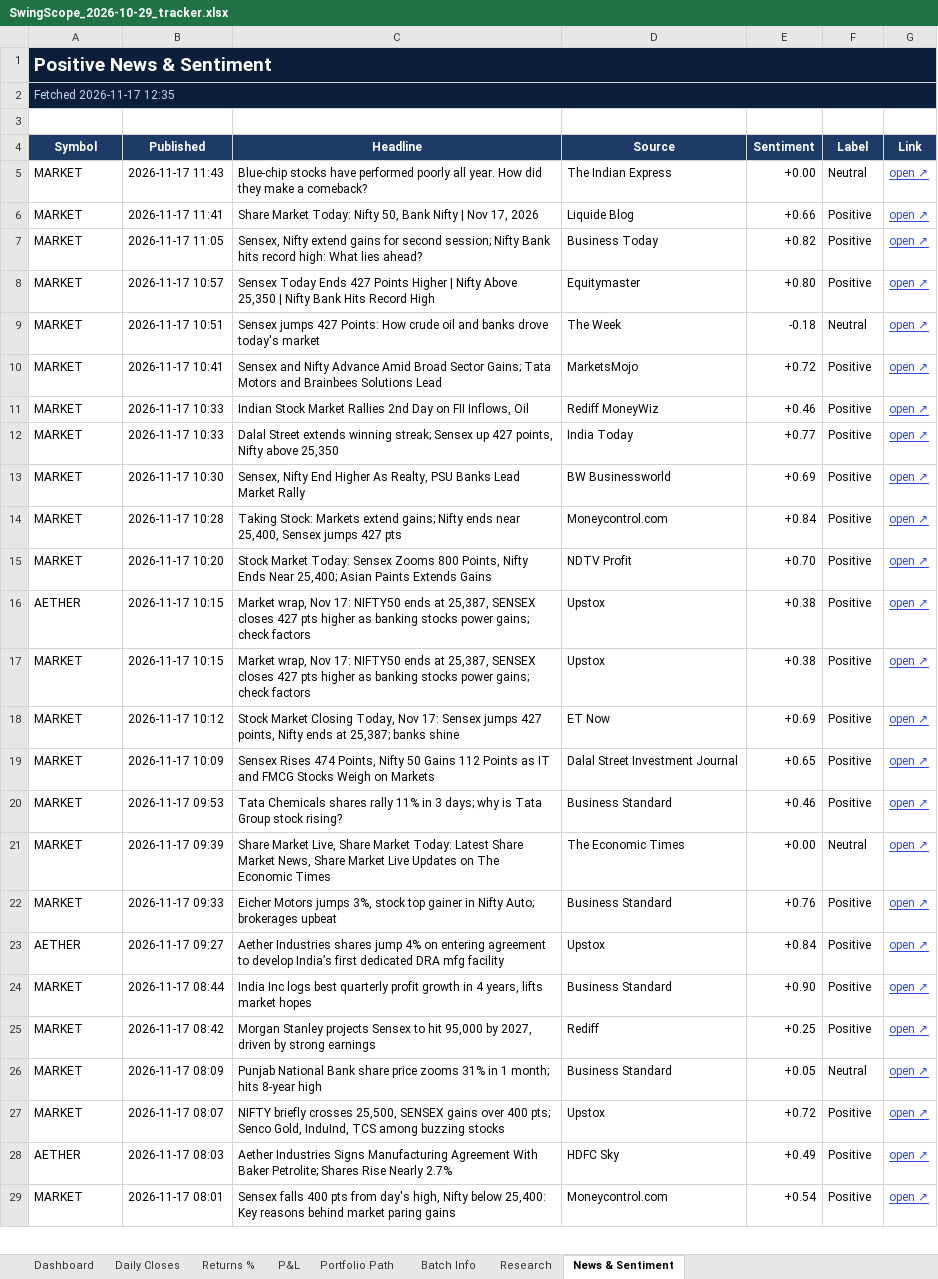
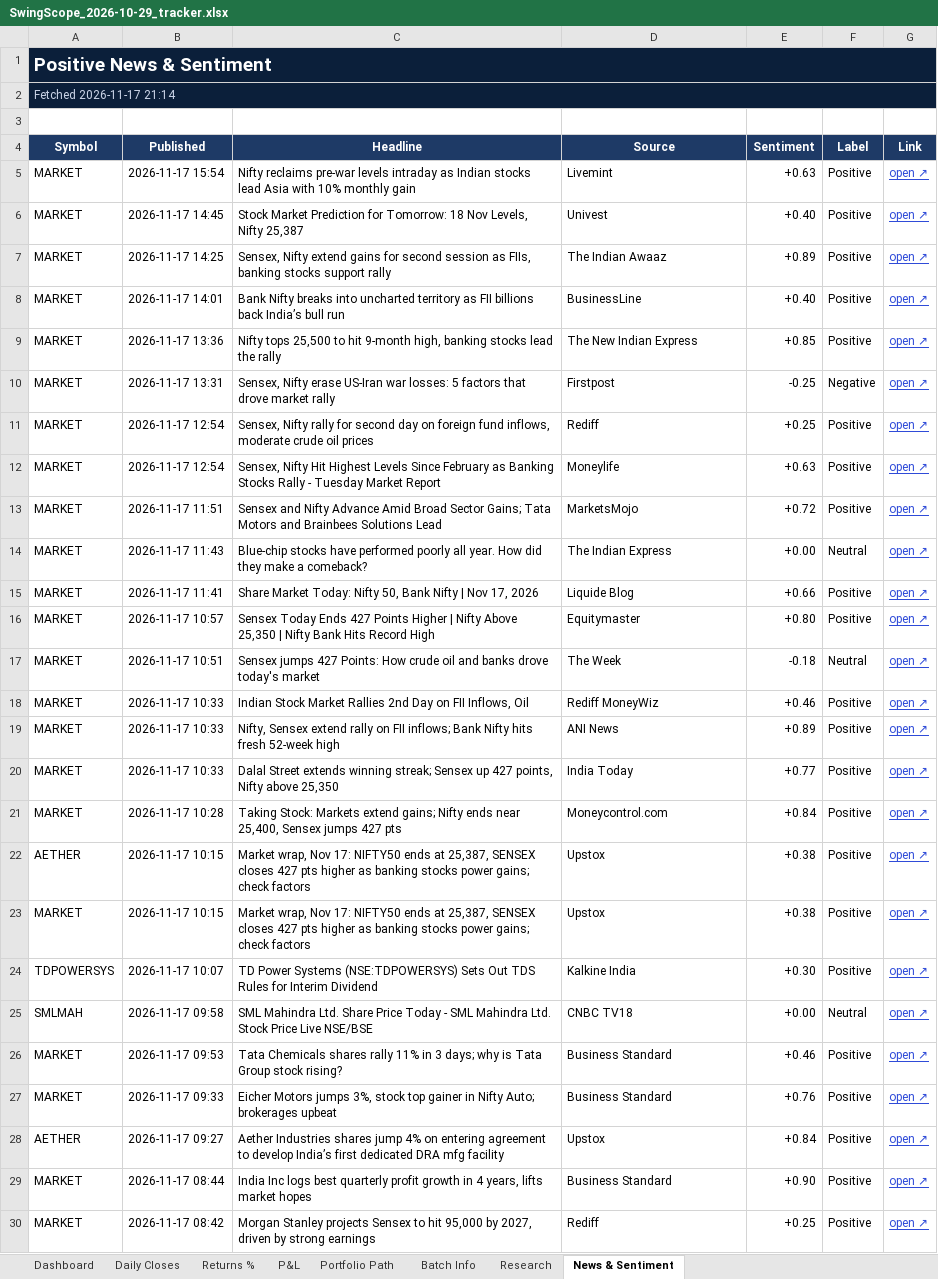
Before and after one commit to compukidsdgp-creator/Swing-Card, an Excel workbook: data/batches/2026-10-29/SwingScope_2026-10-29_tracker.xlsx, sheet News & Sentiment, drawn as a sheet; only a part is shown; the shorter side is filled out with more unchanged rows; values as stored, in another font and other column widths than the file's, no borders; conditional formats not drawn; removed rows and columns are numbered as before the commit, all else as after; the diff covers the shown part only; the diff names each change by its address in the sheet, - before the commit and + after, or states it on an @@ line.

```diff
--- a/data/batches/2026-10-29/SwingScope_2026-10-29_tracker.xlsx (sheet News & Sentiment)
+++ b/data/batches/2026-10-29/SwingScope_2026-10-29_tracker.xlsx (sheet News & Sentiment)
-A2 (Symbol): Fetched 2026-11-17 12:35
+A2 (Symbol): Fetched 2026-11-17 21:14
+row 5: MARKET | 2026-11-17 15:54 | Nifty reclaims pre-war levels intraday as Indian stocks lead Asia with 10% monthly gain | Livemint | +0.63 | Positive | open ↗
+row 6: MARKET | 2026-11-17 14:45 | Stock Market Prediction for Tomorrow: 18 Nov Levels, Nifty 25,387 | Univest | +0.40 | Positive | open ↗
+row 7: MARKET | 2026-11-17 14:25 | Sensex, Nifty extend gains for second session as FIIs, banking stocks support rally | The Indian Awaaz | +0.89 | Positive | open ↗
+row 8: MARKET | 2026-11-17 14:01 | Bank Nifty breaks into uncharted territory as FII billions back India’s bull run | BusinessLine | +0.40 | Positive | open ↗
+row 9: MARKET | 2026-11-17 13:36 | Nifty tops 25,500 to hit 9-month high, banking stocks lead the rally | The New Indian Express | +0.85 | Positive | open ↗
+row 10: MARKET | 2026-11-17 13:31 | Sensex, Nifty erase US-Iran war losses: 5 factors that drove market rally | Firstpost | -0.25 | Negative | open ↗
+row 11: MARKET | 2026-11-17 12:54 | Sensex, Nifty rally for second day on foreign fund inflows, moderate crude oil prices | Rediff | +0.25 | Positive | open ↗
+row 12: MARKET | 2026-11-17 12:54 | Sensex, Nifty Hit Highest Levels Since February as Banking Stocks Rally - Tuesday Market Report | Moneylife | +0.63 | Positive | open ↗
+row 13: MARKET | 2026-11-17 11:51 | Sensex and Nifty Advance Amid Broad Sector Gains; Tata Motors and Brainbees Solutions Lead | MarketsMojo | +0.72 | Positive | open ↗
-row 7: MARKET | 2026-11-17 11:05 | Sensex, Nifty extend gains for second session; Nifty Bank hits record high: What lies ahead? | Business Today | +0.82 | Positive | open ↗
-row 10: MARKET | 2026-11-17 10:41 | Sensex and Nifty Advance Amid Broad Sector Gains; Tata Motors and Brainbees Solutions Lead | MarketsMojo | +0.72 | Positive | open ↗
+row 19: MARKET | 2026-11-17 10:33 | Nifty, Sensex extend rally on FII inflows; Bank Nifty hits fresh 52-week high | ANI News | +0.89 | Positive | open ↗
-row 13: MARKET | 2026-11-17 10:30 | Sensex, Nifty End Higher As Realty, PSU Banks Lead Market Rally | BW Businessworld | +0.69 | Positive | open ↗
-row 15: MARKET | 2026-11-17 10:20 | Stock Market Today: Sensex Zooms 800 Points, Nifty Ends Near 25,400; Asian Paints Extends Gains | NDTV Profit | +0.70 | Positive | open ↗
-row 18: MARKET | 2026-11-17 10:12 | Stock Market Closing Today, Nov 17: Sensex jumps 427 points, Nifty ends at 25,387; banks shine | ET Now | +0.69 | Positive | open ↗
-row 19: MARKET | 2026-11-17 10:09 | Sensex Rises 474 Points, Nifty 50 Gains 112 Points as IT and FMCG Stocks Weigh on Markets | Dalal Street Investment Journal | +0.65 | Positive | open ↗
+row 24: TDPOWERSYS | 2026-11-17 10:07 | TD Power Systems (NSE:TDPOWERSYS) Sets Out TDS Rules for Interim Dividend | Kalkine India | +0.30 | Positive | open ↗
+row 25: SMLMAH | 2026-11-17 09:58 | SML Mahindra Ltd. Share Price Today - SML Mahindra Ltd. Stock Price Live NSE/BSE | CNBC TV18 | +0.00 | Neutral | open ↗
-row 21: MARKET | 2026-11-17 09:39 | Share Market Live, Share Market Today: Latest Share Market News, Share Market Live Updates on The Economic Times | The Economic Times | +0.00 | Neutral | open ↗
```
Also changed, not shown: 24 added rows, 25 removed rows and 7 edited cells elsewhere in this sheet, sheet Research, sheet Dashboard, sheet Daily Closes, 3 other files.
